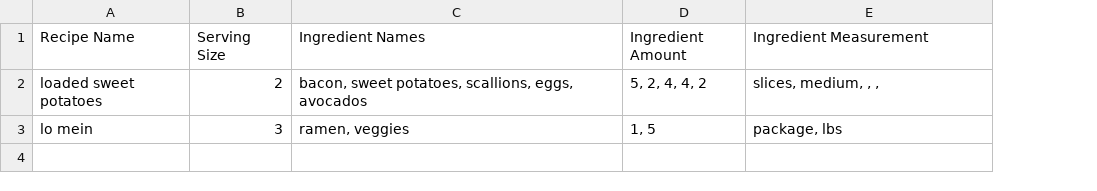
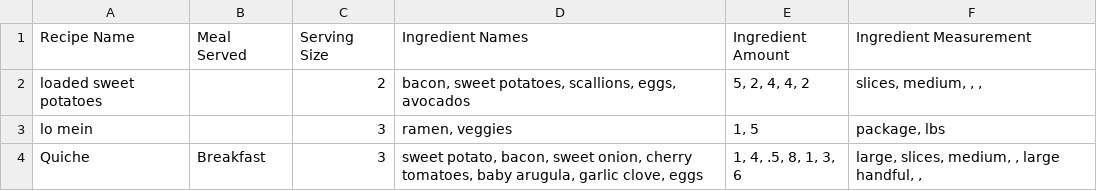
Before and after one commit to dmmanhardt/FoodListProgram, a CSV file: recipe_storage.csv, drawn as a sheet; the diff names each change by its address in the sheet, - before the commit and + after, or states it on an @@ line.

```diff
--- a/recipe_storage.csv
+++ b/recipe_storage.csv
+column B (Meal Served), empty
+row 4: Quiche | Breakfast | 3 | sweet potato, bacon, sweet onion, cherry tomatoes, baby arugula, garlic clove, eggs | 1, 4, .5, 8, 1, 3, 6 | large, slices, medium, , large handful, ,
```
Also changed, not shown: 10 other files.
